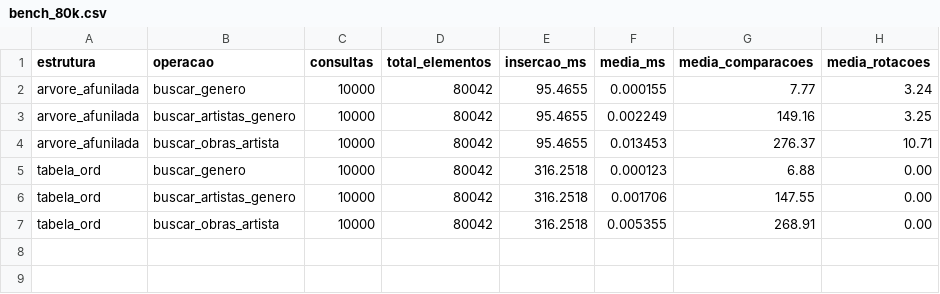
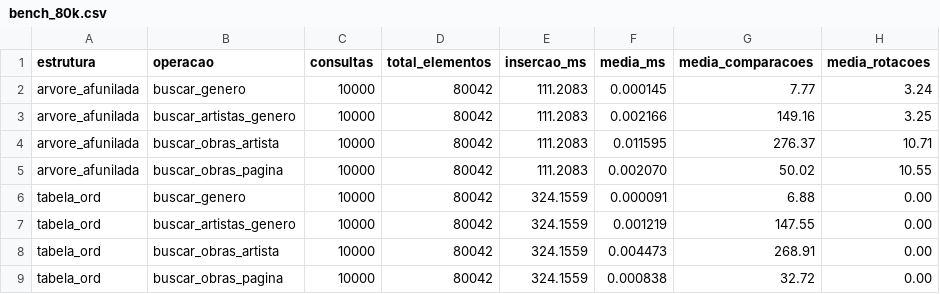
Before and after one commit to MiguelMochizuki/wikiart-search, a CSV file: assets/bench_80k.csv, drawn as a sheet.

Commit message:
feat: busca paginada com tamanho de subarvore e documentacao final
- arvore afunilada guarda o tamanho da subarvore em cada no (mantido
  pelas rotacoes e pela insercao); a vista usa os tamanhos para contar
  descendentes sem percorrer o intervalo
- buscar_pagina(offset, limite) na arvore e na tabela, exposta em
  /api/busca por offset e limite; total_encontrados e o intervalo todo
- interface web pede paginas de 30 obras na rolagem infinita
- benchmark ganha buscar_obras_pagina; graficos e bench_80k.csv
  regenerados sobre o acervo completo
- 77 testes (4 novos de paginacao)
- cabecalhos e docs de funcao que faltavam, autores padronizados
- README reorganizado como pagina final do projeto

```diff
--- a/assets/bench_80k.csv
+++ b/assets/bench_80k.csv
@@ -1,7 +1,9 @@
 estrutura,operacao,consultas,total_elementos,insercao_ms,media_ms,media_comparacoes,media_rotacoes
-arvore_afunilada,buscar_genero,10000,80042,95.4655,0.000155,7.77,3.24
-arvore_afunilada,buscar_artistas_genero,10000,80042,95.4655,0.002249,149.16,3.25
-arvore_afunilada,buscar_obras_artista,10000,80042,95.4655,0.013453,276.37,10.71
-tabela_ord,buscar_genero,10000,80042,316.2518,0.000123,6.88,0.00
-tabela_ord,buscar_artistas_genero,10000,80042,316.2518,0.001706,147.55,0.00
-tabela_ord,buscar_obras_artista,10000,80042,316.2518,0.005355,268.91,0.00
+arvore_afunilada,buscar_genero,10000,80042,111.2083,0.000145,7.77,3.24
+arvore_afunilada,buscar_artistas_genero,10000,80042,111.2083,0.002166,149.16,3.25
+arvore_afunilada,buscar_obras_artista,10000,80042,111.2083,0.011595,276.37,10.71
+arvore_afunilada,buscar_obras_pagina,10000,80042,111.2083,0.002070,50.02,10.55
+tabela_ord,buscar_genero,10000,80042,324.1559,0.000091,6.88,0.00
+tabela_ord,buscar_artistas_genero,10000,80042,324.1559,0.001219,147.55,0.00
+tabela_ord,buscar_obras_artista,10000,80042,324.1559,0.004473,268.91,0.00
+tabela_ord,buscar_obras_pagina,10000,80042,324.1559,0.000838,32.72,0.00
```
Also changed, not shown: 36 other files.
